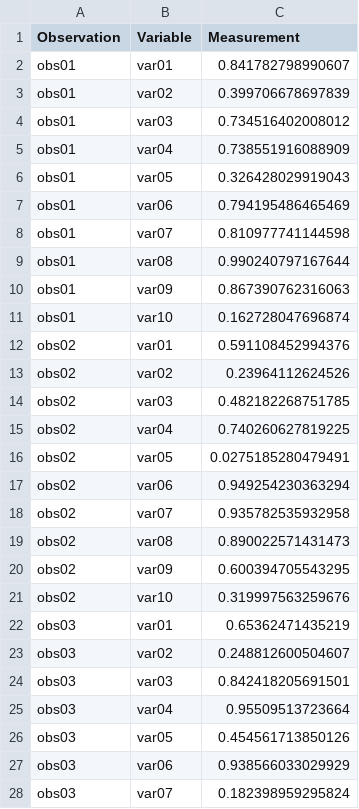
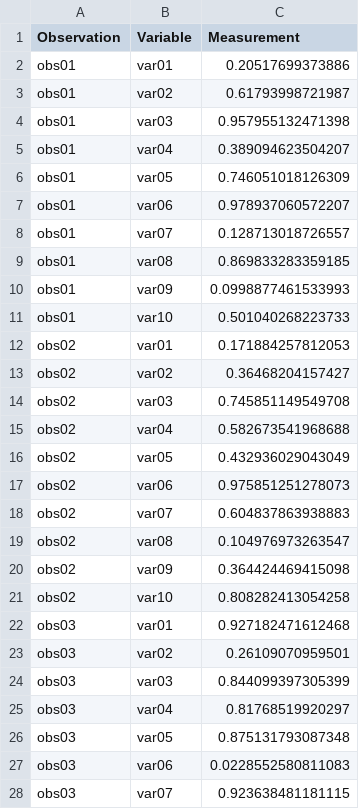
Before and after one commit to tercen/data_designs, a TSV file: c03_simple/c03_simple.tsv, drawn as a sheet; only a part is shown; the diff covers the shown part only.

```diff
--- a/c03_simple/c03_simple.tsv
+++ b/c03_simple/c03_simple.tsv
@@ -1,28 +1,28 @@
 "Observation"	"Variable"	"Measurement"
-"obs01"	"var01"	0.841782798990607
-"obs01"	"var02"	0.399706678697839
-"obs01"	"var03"	0.734516402008012
-"obs01"	"var04"	0.738551916088909
-"obs01"	"var05"	0.326428029919043
-"obs01"	"var06"	0.794195486465469
-"obs01"	"var07"	0.810977741144598
-"obs01"	"var08"	0.990240797167644
-"obs01"	"var09"	0.867390762316063
-"obs01"	"var10"	0.162728047696874
-"obs02"	"var01"	0.591108452994376
-"obs02"	"var02"	0.23964112624526
-"obs02"	"var03"	0.482182268751785
-"obs02"	"var04"	0.740260627819225
-"obs02"	"var05"	0.0275185280479491
-"obs02"	"var06"	0.949254230363294
-"obs02"	"var07"	0.935782535932958
-"obs02"	"var08"	0.890022571431473
-"obs02"	"var09"	0.600394705543295
-"obs02"	"var10"	0.319997563259676
-"obs03"	"var01"	0.65362471435219
-"obs03"	"var02"	0.248812600504607
-"obs03"	"var03"	0.842418205691501
-"obs03"	"var04"	0.95509513723664
-"obs03"	"var05"	0.454561713850126
-"obs03"	"var06"	0.938566033029929
-"obs03"	"var07"	0.182398959295824
+"obs01"	"var01"	0.20517699373886
+"obs01"	"var02"	0.61793998721987
+"obs01"	"var03"	0.957955132471398
+"obs01"	"var04"	0.389094623504207
+"obs01"	"var05"	0.746051018126309
+"obs01"	"var06"	0.978937060572207
+"obs01"	"var07"	0.128713018726557
+"obs01"	"var08"	0.869833283359185
+"obs01"	"var09"	0.0998877461533993
+"obs01"	"var10"	0.501040268223733
+"obs02"	"var01"	0.171884257812053
+"obs02"	"var02"	0.36468204157427
+"obs02"	"var03"	0.745851149549708
+"obs02"	"var04"	0.582673541968688
+"obs02"	"var05"	0.432936029043049
+"obs02"	"var06"	0.975851251278073
+"obs02"	"var07"	0.604837863938883
+"obs02"	"var08"	0.104976973263547
+"obs02"	"var09"	0.364424469415098
+"obs02"	"var10"	0.808282413054258
+"obs03"	"var01"	0.927182471612468
+"obs03"	"var02"	0.26109070959501
+"obs03"	"var03"	0.844099397305399
+"obs03"	"var04"	0.81768519920297
+"obs03"	"var05"	0.875131793087348
+"obs03"	"var06"	0.0228552580811083
+"obs03"	"var07"	0.923638481181115
```
Also changed, not shown: 73 edited cells elsewhere in this file, 58 other files.
